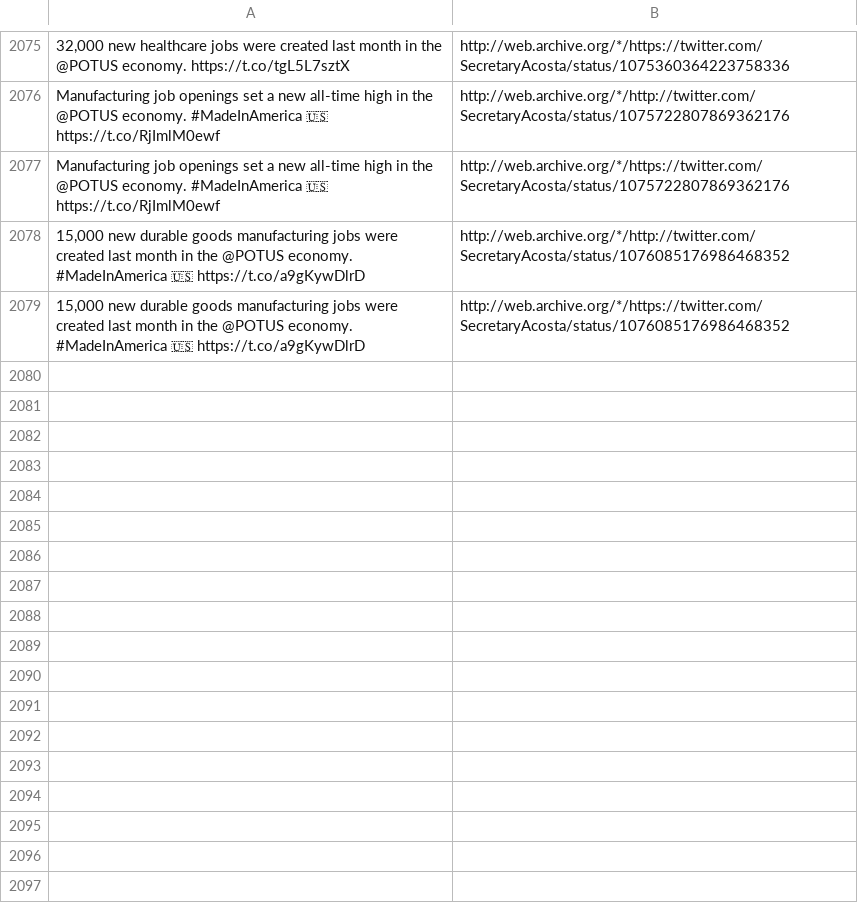
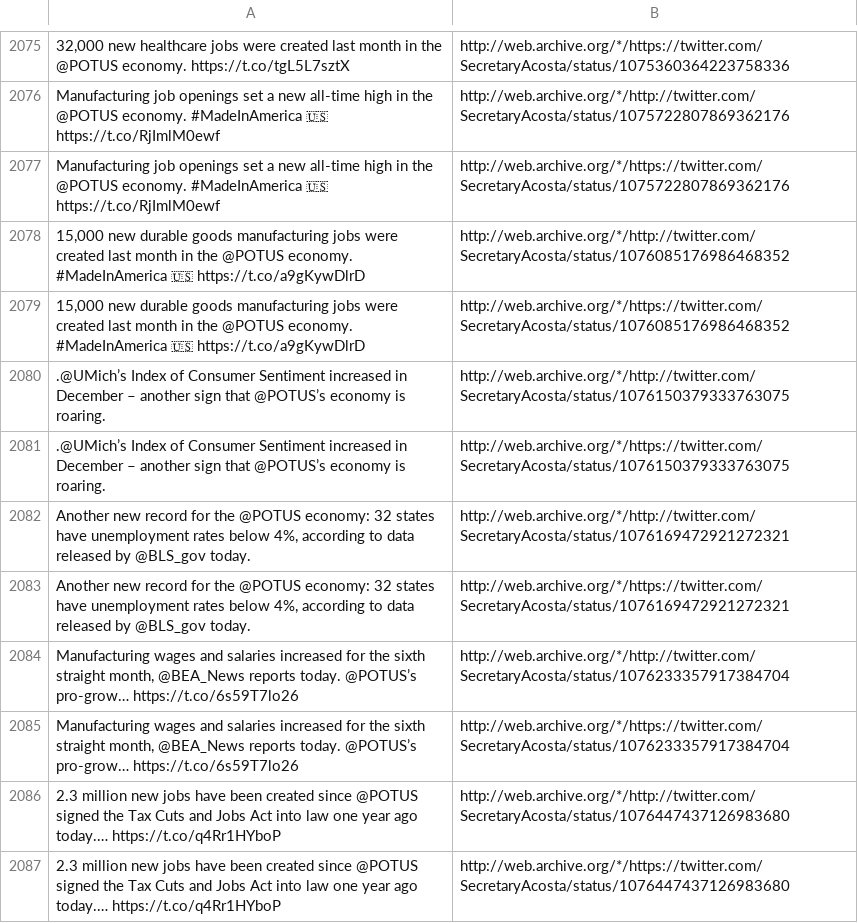
Before and after one commit to patrick-brian-mooney/archive-junta, a CSV file: data/archive_SecretaryAcosta.csv, drawn as a sheet; only a part is shown, gaps mark what is left out; the diff names each change by its address in the sheet, - before the commit and + after, or states it on an @@ line.

```diff
--- a/data/archive_SecretaryAcosta.csv
+++ b/data/archive_SecretaryAcosta.csv
+row 2080: .@UMich’s Index of Consumer Sentiment increased in December – another sign that @POTUS’s economy is roaring. | http://web.archive.org/*/http://twitter.com/SecretaryAcosta/status/1076150379333763075
+row 2081: .@UMich’s Index of Consumer Sentiment increased in December – another sign that @POTUS’s economy is roaring. | http://web.archive.org/*/https://twitter.com/SecretaryAcosta/status/1076150379333763075
+row 2082: Another new record for the @POTUS economy: 32 states have unemployment rates below 4%, according to data released by @BLS_gov today. | http://web.archive.org/*/http://twitter.com/SecretaryAcosta/status/1076169472921272321
+row 2083: Another new record for the @POTUS economy: 32 states have unemployment rates below 4%, according to data released by @BLS_gov today. | http://web.archive.org/*/https://twitter.com/SecretaryAcosta/status/1076169472921272321
+row 2084: Manufacturing wages and salaries increased for the sixth straight month, @BEA_News reports today. @POTUS’s pro-grow… https://t.co/6s59T7lo26 | http://web.archive.org/*/http://twitter.com/SecretaryAcosta/status/1076233357917384704
+row 2085: Manufacturing wages and salaries increased for the sixth straight month, @BEA_News reports today. @POTUS’s pro-grow… https://t.co/6s59T7lo26 | http://web.archive.org/*/https://twitter.com/SecretaryAcosta/status/1076233357917384704
+row 2086: 2.3 million new jobs have been created since @POTUS signed the Tax Cuts and Jobs Act into law one year ago today.… https://t.co/q4Rr1HYboP | http://web.archive.org/*/http://twitter.com/SecretaryAcosta/status/1076447437126983680
+row 2087: 2.3 million new jobs have been created since @POTUS signed the Tax Cuts and Jobs Act into law one year ago today.… https://t.co/q4Rr1HYboP | http://web.archive.org/*/https://twitter.com/SecretaryAcosta/status/1076447437126983680
```
Also changed, not shown: data/archive_SecNielsen.csv, data/archive_SecretaryCarson.csv, 20 other files.
